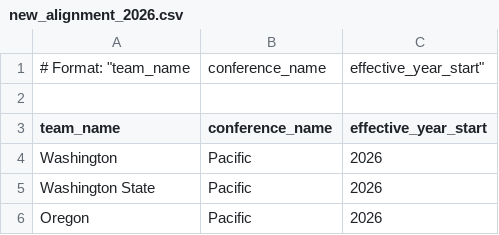
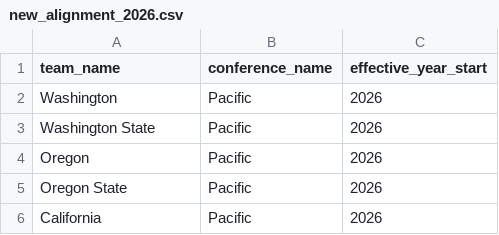
Before and after one commit to ak038819-sudo/College-Football-Coefficient, a CSV file: data/raw/new_alignment_2026.csv, drawn as a sheet; only a part is shown; the shorter side is filled out with more unchanged rows; the diff names each change by its address in the sheet, - before the commit and + after, or states it on an @@ line.

Commit message:
Remove format comment from new_alignment_2026.csv
Removed format comment from new_alignment_2026.csv

```diff
--- a/data/raw/new_alignment_2026.csv
+++ b/data/raw/new_alignment_2026.csv
-row 1: # Format: "team_name | conference_name | effective_year_start"
-row 2: (empty)
```
